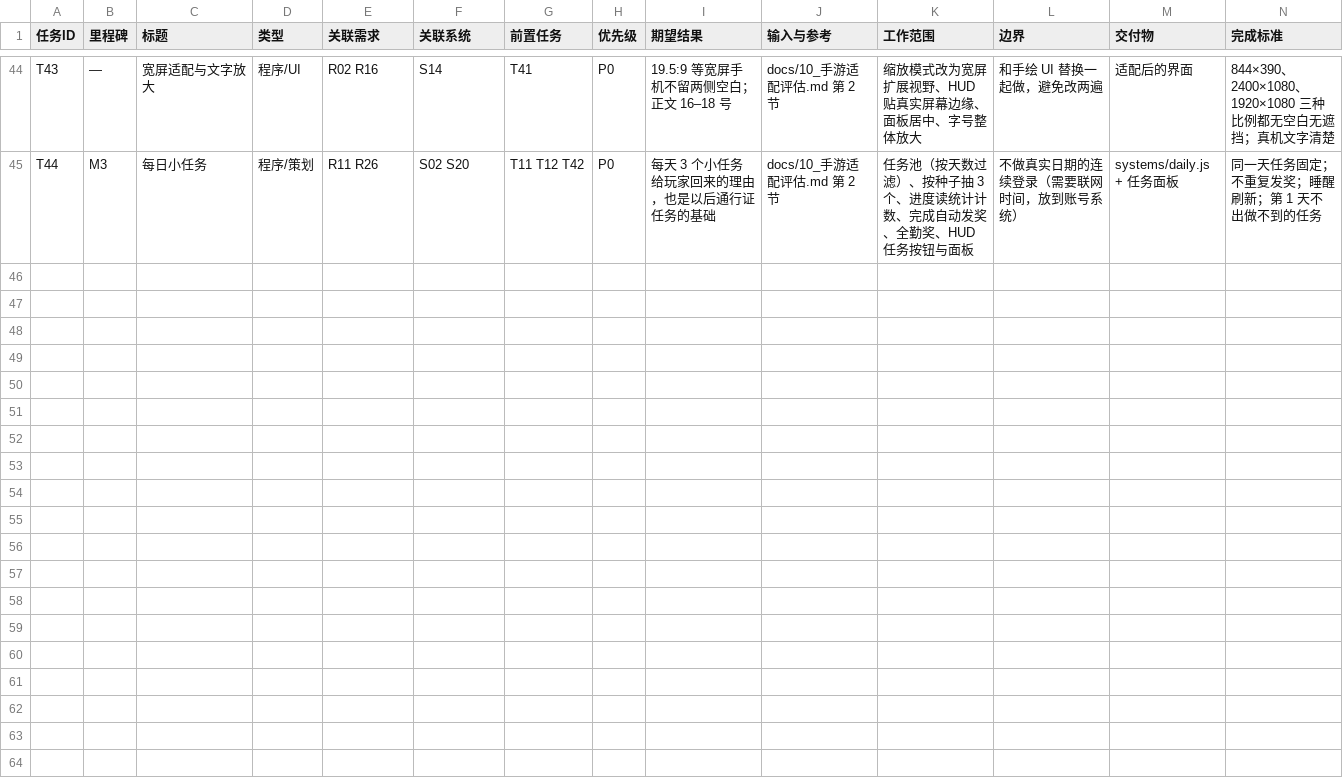
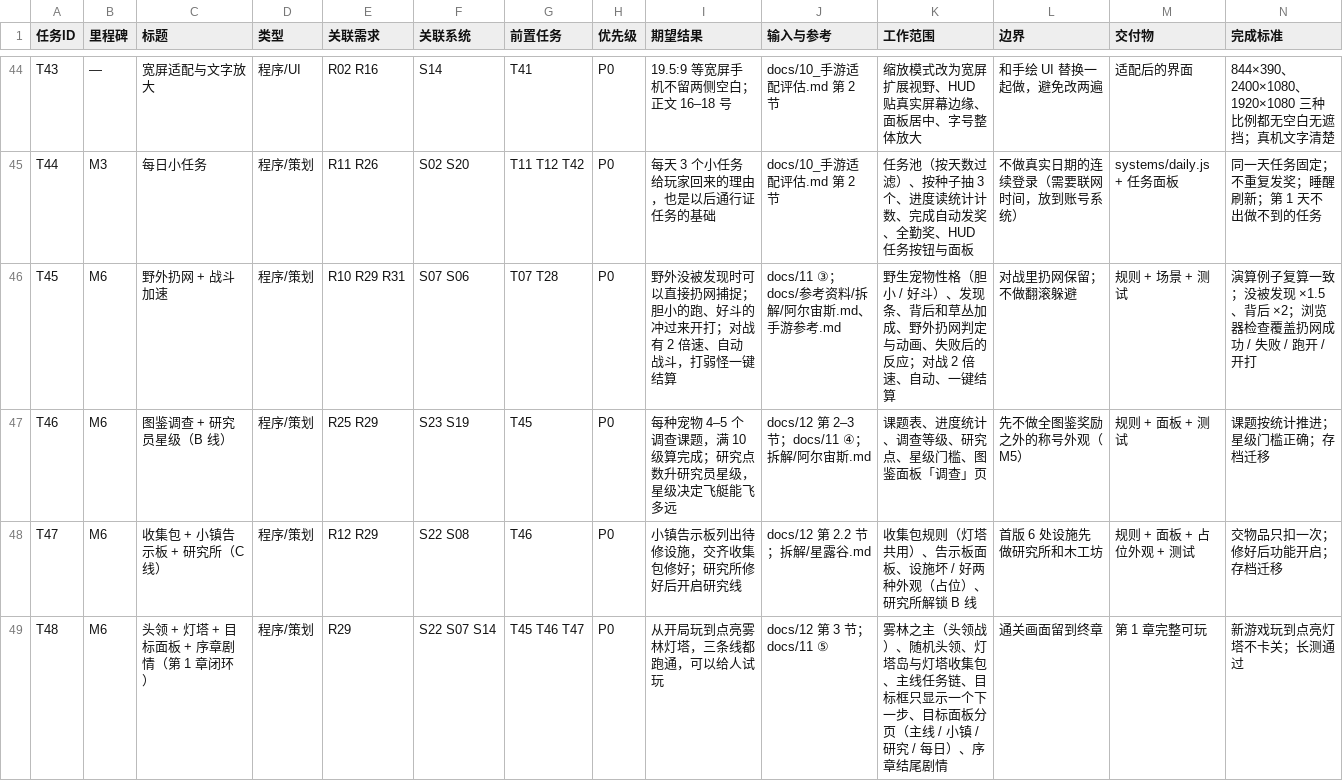
Before and after one commit to Tugoukezhang/lingmu-survival, a CSV file: docs/04_研发待办.csv, drawn as a sheet; only a part is shown, gaps mark what is left out; rows hold the shown columns only; the diff covers the shown part only; the diff names each change by its address in the sheet, - before the commit and + after, or states it on an @@ line.

```diff
--- a/docs/04_研发待办.csv
+++ b/docs/04_研发待办.csv
+row 46: T45 | M6 | 野外扔网 + 战斗加速 | 程序/策划 | R10 R29 R31 | S07 S06 | T07 T28 | P0 | 野外没被发现时可以直接扔网捕捉；胆小的跑、好斗的冲过来开打；对战有 2 倍速、自动战斗，打弱怪一键结算 | docs/11 ③；docs/参考资料/拆解/阿尔宙斯.md、手游参考.md | 野生宠物性格（胆小 / 好斗）、发现条、背后和草丛加成、野外扔网判定与动画、失败后的反应；对战 2 倍速、自动、一键结算 | 对战里扔网保留；不做翻滚躲避 | 规则 + 场景 + 测试 | 演算例子复算一致；没被发现 ×1.5、背后 ×2；浏览器检查覆盖扔网成功 / 失败 / 跑开 / 开打
+row 47: T46 | M6 | 图鉴调查 + 研究员星级（B 线） | 程序/策划 | R25 R29 | S23 S19 | T45 | P0 | 每种宠物 4–5 个调查课题，满 10 级算完成；研究点数升研究员星级，星级决定飞艇能飞多远 | docs/12 第 2–3 节；docs/11 ④；拆解/阿尔宙斯.md | 课题表、进度统计、调查等级、研究点、星级门槛、图鉴面板「调查」页 | 先不做全图鉴奖励之外的称号外观（M5） | 规则 + 面板 + 测试 | 课题按统计推进；星级门槛正确；存档迁移
+row 48: T47 | M6 | 收集包 + 小镇告示板 + 研究所（C 线） | 程序/策划 | R12 R29 | S22 S08 | T46 | P0 | 小镇告示板列出待修设施，交齐收集包修好；研究所修好后开启研究线 | docs/12 第 2.2 节；拆解/星露谷.md | 收集包规则（灯塔共用）、告示板面板、设施坏 / 好两种外观（占位）、研究所解锁 B 线 | 首版 6 处设施先做研究所和木工坊 | 规则 + 面板 + 占位外观 + 测试 | 交物品只扣一次；修好后功能开启；存档迁移
+row 49: T48 | M6 | 头领 + 灯塔 + 目标面板 + 序章剧情（第 1 章闭环） | 程序/策划 | R29 | S22 S07 S14 | T45 T46 T47 | P0 | 从开局玩到点亮雾林灯塔，三条线都跑通，可以给人试玩 | docs/12 第 3 节；docs/11 ⑤ | 雾林之主（头领战）、随机头领、灯塔岛与灯塔收集包、主线任务链、目标框只显示一个下一步、目标面板分页（主线 / 小镇 / 研究 / 每日）、序章结尾剧情 | 通关画面留到终章 | 第 1 章完整可玩 | 新游戏玩到点亮灯塔不卡关；长测通过
```
Also changed, not shown: 4 added rows elsewhere in this file, 4 other files.
